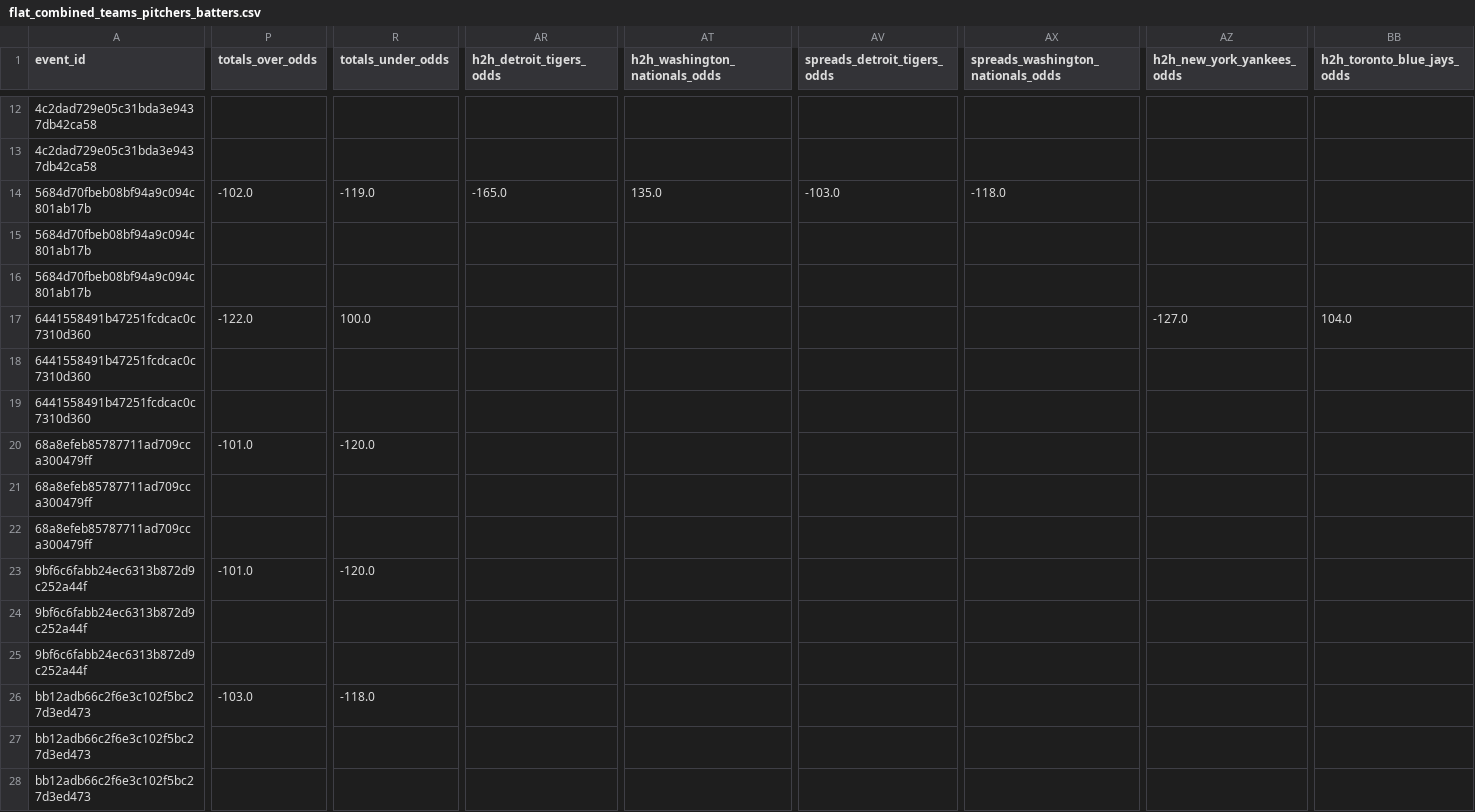
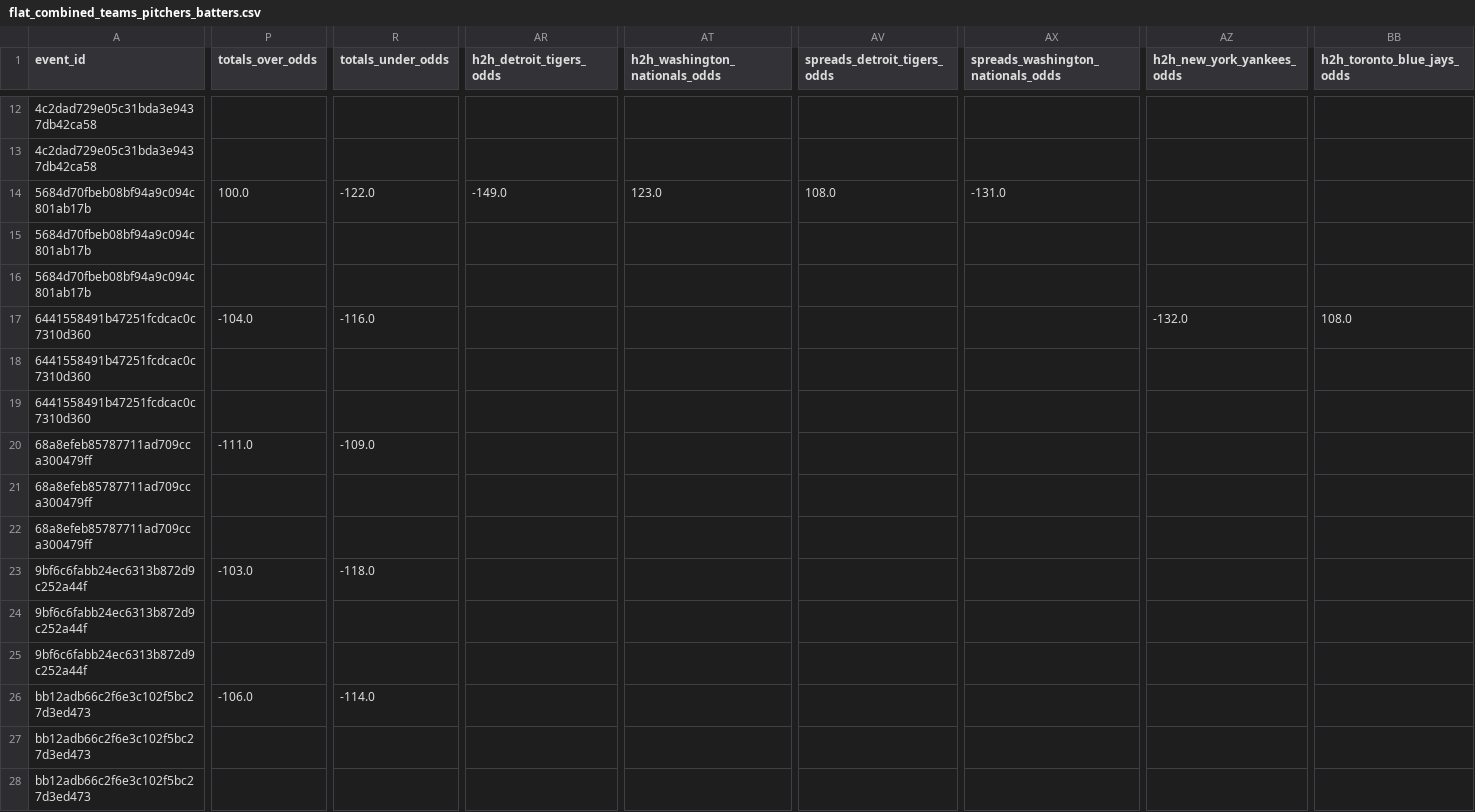
Before and after one commit to radgator13/odds-api-analyze, a CSV file: data/flat_combined_teams_pitchers_batters.csv, drawn as a sheet; only a part is shown, gaps mark what is left out; the diff covers the shown part only; the diff names each change by its address in the sheet, - before the commit and + after, or states it on an @@ line.

```diff
--- a/data/flat_combined_teams_pitchers_batters.csv
+++ b/data/flat_combined_teams_pitchers_batters.csv
-P14 (totals_over_odds): -102.0
+P14 (totals_over_odds): 100.0
-R14 (totals_under_odds): -119.0
+R14 (totals_under_odds): -122.0
-AR14 (h2h_detroit_tigers_odds): -165.0
+AR14 (h2h_detroit_tigers_odds): -149.0
-AT14 (h2h_washington_nationals_odds): 135.0
+AT14 (h2h_washington_nationals_odds): 123.0
-AV14 (spreads_detroit_tigers_odds): -103.0
+AV14 (spreads_detroit_tigers_odds): 108.0
-AX14: -118.0
+AX14: -131.0
-P17 (totals_over_odds): -122.0
+P17 (totals_over_odds): -104.0
-R17 (totals_under_odds): 100.0
+R17 (totals_under_odds): -116.0
-AZ17 (h2h_new_york_yankees_odds): -127.0
+AZ17 (h2h_new_york_yankees_odds): -132.0
-BB17 (h2h_toronto_blue_jays_odds): 104.0
+BB17 (h2h_toronto_blue_jays_odds): 108.0
-P20 (totals_over_odds): -101.0
+P20 (totals_over_odds): -111.0
-R20 (totals_under_odds): -120.0
+R20 (totals_under_odds): -109.0
-P23 (totals_over_odds): -101.0
+P23 (totals_over_odds): -103.0
-R23 (totals_under_odds): -120.0
+R23 (totals_under_odds): -118.0
-P26 (totals_over_odds): -103.0
+P26 (totals_over_odds): -106.0
-R26 (totals_under_odds): -118.0
+R26 (totals_under_odds): -114.0
```
Also changed, not shown: 46 edited cells elsewhere in this file, data/betonline_pitcher_props.csv, data/betonline_team_lines.csv, 3 other files.
